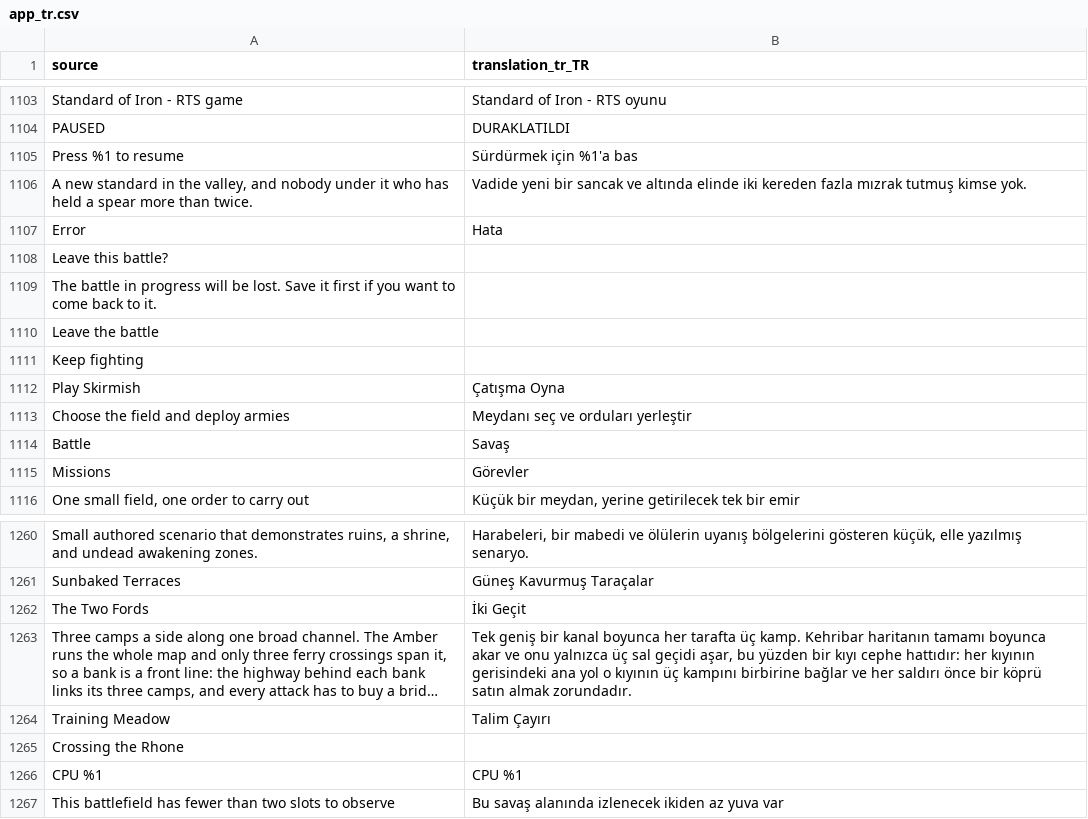
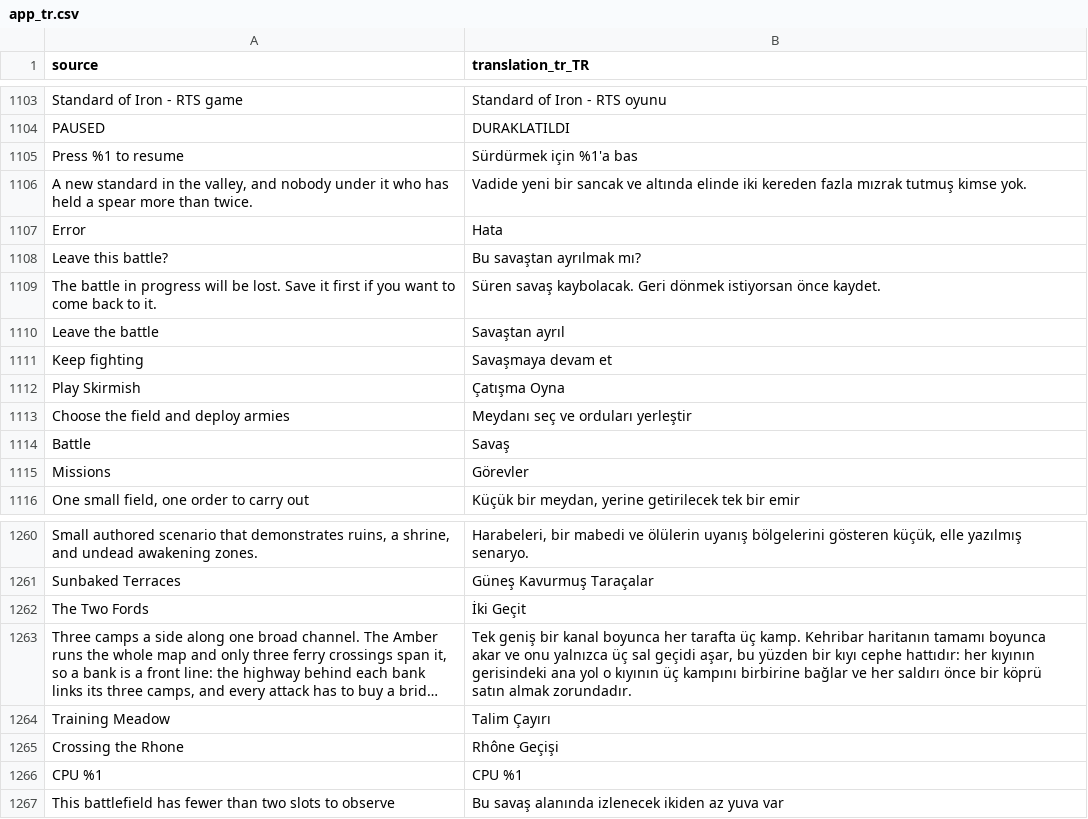
Before and after one commit to djeada/Standard-of-Iron, a CSV file: translations/csv/app_tr.csv, drawn as a sheet; only a part is shown, gaps mark what is left out; long unchanged cells end in ….

```diff
--- a/translations/csv/app_tr.csv
+++ b/translations/csv/app_tr.csv
@@ -1107,6 +1107,6 @@
 "Error","Hata"
-"Leave this battle?",""
-"The battle in progress will be lost. Save it first if you want to come back to it.",""
-"Leave the battle",""
-"Keep fighting",""
+"Leave this battle?","Bu savaştan ayrılmak mı?"
+"The battle in progress will be lost. Save it first if you want to come back to it.","Süren savaş kaybolacak. Geri dönmek istiyorsan önce kaydet."
+"Leave the battle","Savaştan ayrıl"
+"Keep fighting","Savaşmaya devam et"
 "Play Skirmish","Çatışma Oyna"
@@ -1264,3 +1264,3 @@
 "Training Meadow","Talim Çayırı"
-"Crossing the Rhone",""
+"Crossing the Rhone","Rhône Geçişi"
 "CPU %1","CPU %1"
```
Also changed, not shown: 44 other files.
